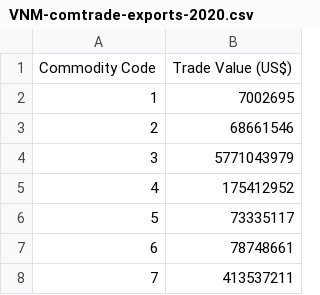
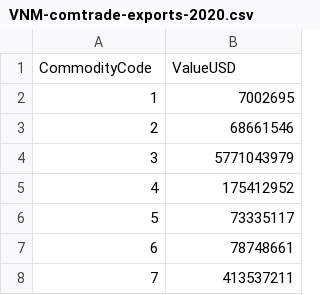
Before and after one commit to ModelEarth/country-data, a CSV file: exports/VNM/VNM-comtrade-exports-2020.csv, drawn as a sheet; only a part is shown.

Commit message:
Update VNM-comtrade-exports-2020.csv

```diff
--- a/exports/VNM/VNM-comtrade-exports-2020.csv
+++ b/exports/VNM/VNM-comtrade-exports-2020.csv
@@ -1,2 +1,2 @@
-Commodity Code,Trade Value (US$)
+CommodityCode,ValueUSD
 1,7002695
```
